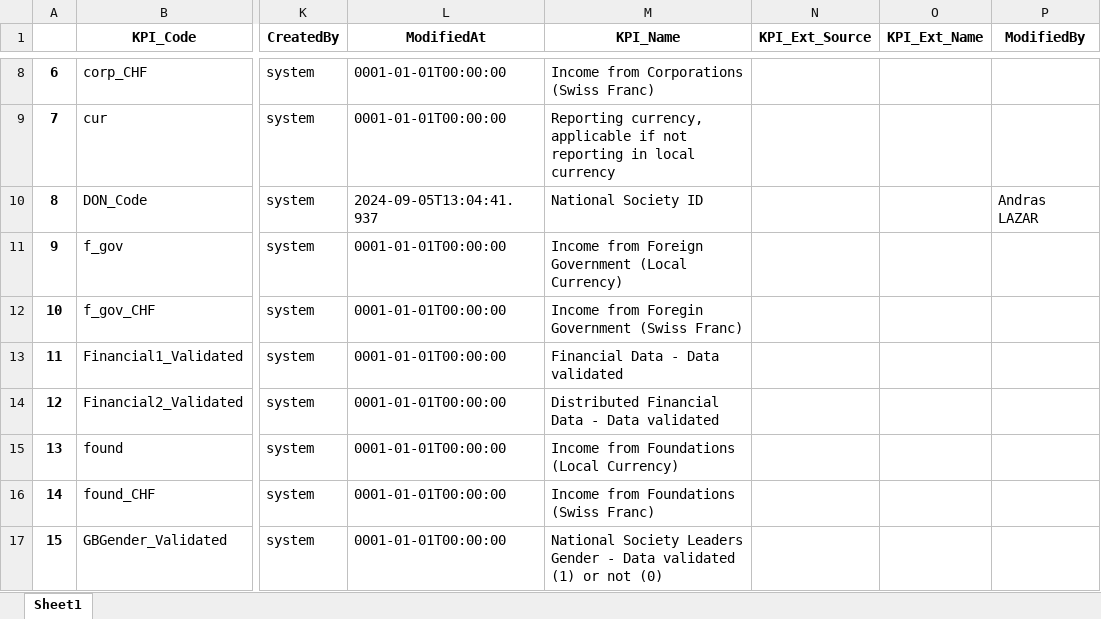
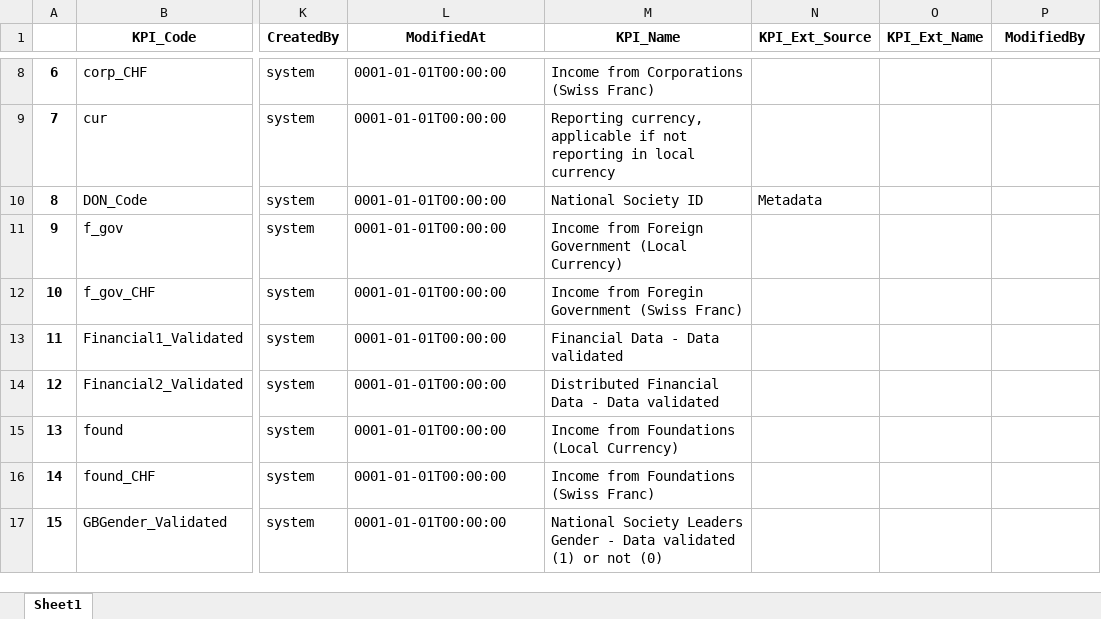
Before and after one commit to FDRS-ifrc/fdrs_imputing_missing_values, an Excel workbook: references/codebook.xlsx, sheet Sheet1, drawn as a sheet; only a part is shown, gaps mark what is left out; values as stored, in another font and other column widths than the file's, no borders; the diff names each change by its address in the sheet, - before the commit and + after, or states it on an @@ line.

```diff
--- a/references/codebook.xlsx (sheet Sheet1)
+++ b/references/codebook.xlsx (sheet Sheet1)
-L10 (ModifiedAt): 2024-09-05T13:04:41.937
+L10 (ModifiedAt): 0001-01-01T00:00:00
-N10 (KPI_Ext_Source): (empty)
+N10 (KPI_Ext_Source): Metadata
-P10 (ModifiedBy): Andras LAZAR
+P10 (ModifiedBy): (empty)
```
Also changed, not shown: 8 other files.
